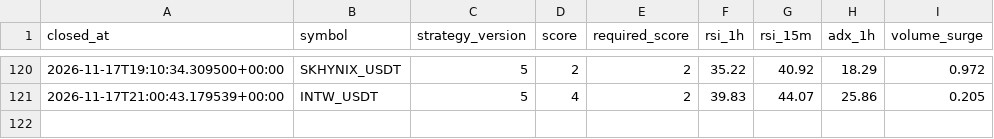
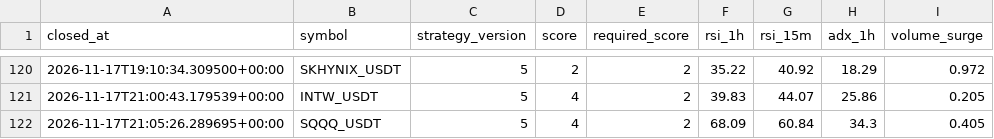
Before and after one commit to wjdtks255-lgtm/Gateio_signal, a CSV file: trades_audit.csv, drawn as a sheet; only a part is shown, gaps mark what is left out.

```diff
--- a/trades_audit.csv
+++ b/trades_audit.csv
@@ -121 +121,2 @@ closed_at,symbol,strategy_version,score,required_score,rsi_1h,rsi_15m,adx_1h,vol
 2026-11-17T21:00:43.179539+00:00,INTW_USDT,5,4,2,39.83,44.07,25.86,0.205
+2026-11-17T21:05:26.289695+00:00,SQQQ_USDT,5,4,2,68.09,60.84,34.3,0.405
```
Also changed, not shown: ai_trades.csv, trades.csv, 1 other file.
